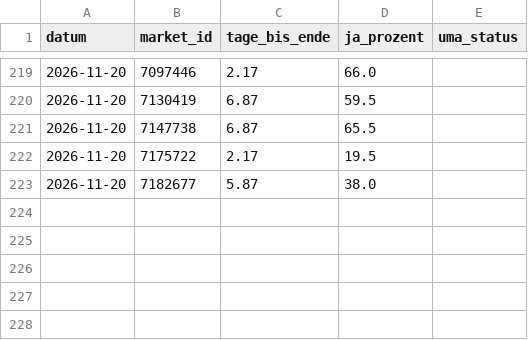
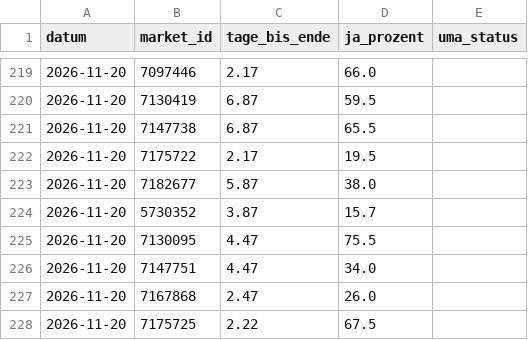
Before and after one commit to Fluc10/polymarket-scanner, a CSV file: data/endgame_prices.csv, drawn as a sheet; only a part is shown, gaps mark what is left out; the diff names each change by its address in the sheet, - before the commit and + after, or states it on an @@ line.

```diff
--- a/data/endgame_prices.csv
+++ b/data/endgame_prices.csv
+row 224: 2026-11-20 | 5730352 | 3.87 | 15.7
+row 225: 2026-11-20 | 7130095 | 4.47 | 75.5
+row 226: 2026-11-20 | 7147751 | 4.47 | 34.0
+row 227: 2026-11-20 | 7167868 | 2.47 | 26.0
+row 228: 2026-11-20 | 7175725 | 2.22 | 67.5
```
Also changed, not shown: data/endgame_markets.csv, data/endgame_results.csv.
